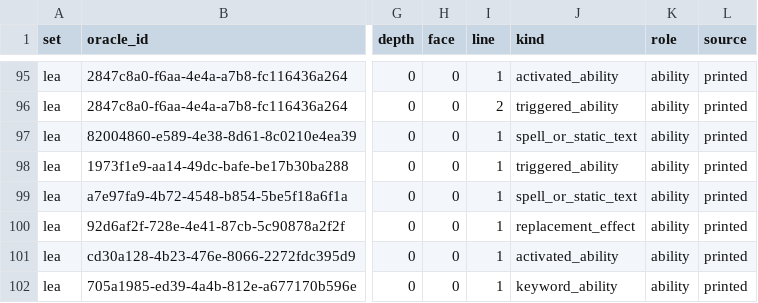
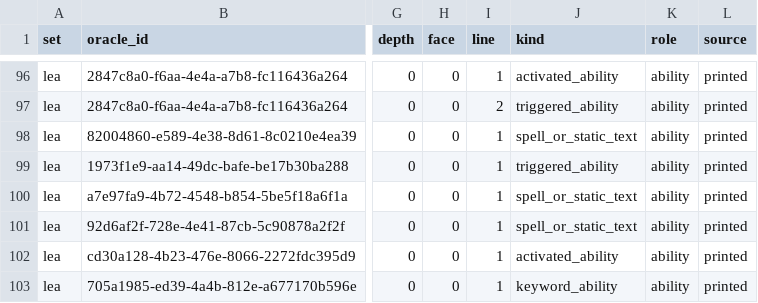
Before and after one commit to Avidiyah/MTG-Frontier-Research, a TSV file: docs/audits/lea/units-export.tsv, drawn as a sheet; only a part is shown, gaps mark what is left out; addresses are those after the commit; the diff covers the shown part only; the diff names each change by its address in the sheet, - before the commit and + after, or states it on an @@ line.

```diff
--- a/docs/audits/lea/units-export.tsv
+++ b/docs/audits/lea/units-export.tsv
-J101 (kind): replacement_effect
+J101 (kind): spell_or_static_text
```
Also changed, not shown: 5 added rows and 13 edited cells elsewhere in this file, docs/audits/arn/units-annotated.tsv, docs/audits/arn/units-export.tsv, 9 other files.
